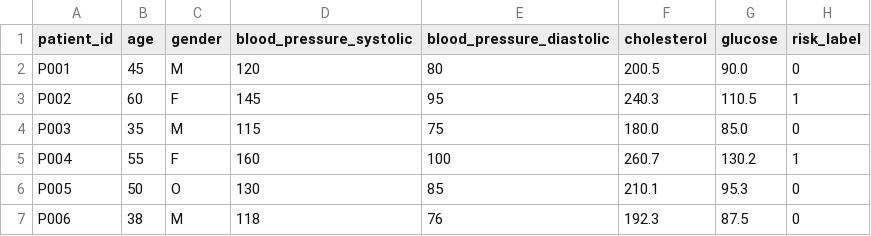
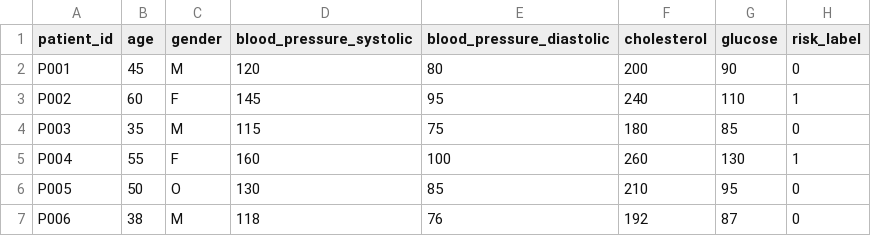
Before and after one commit to RaneeMousAdam/Git-DVC-Docker-CI-CD-Workflow-, a CSV file: data/patients.csv, drawn as a sheet.

```diff
--- a/data/patients.csv
+++ b/data/patients.csv
@@ -1,7 +1,7 @@
 patient_id,age,gender,blood_pressure_systolic,blood_pressure_diastolic,cholesterol,glucose,risk_label
-P001,45,M,120,80,200.5,90.0,0
-P002,60,F,145,95,240.3,110.5,1
-P003,35,M,115,75,180.0,85.0,0
-P004,55,F,160,100,260.7,130.2,1
-P005,50,O,130,85,210.1,95.3,0
-P006,38,M,118,76,192.3,87.5,0
+P001,45,M,120,80,200,90,0
+P002,60,F,145,95,240,110,1
+P003,35,M,115,75,180,85,0
+P004,55,F,160,100,260,130,1
+P005,50,O,130,85,210,95,0
+P006,38,M,118,76,192,87,0
```
